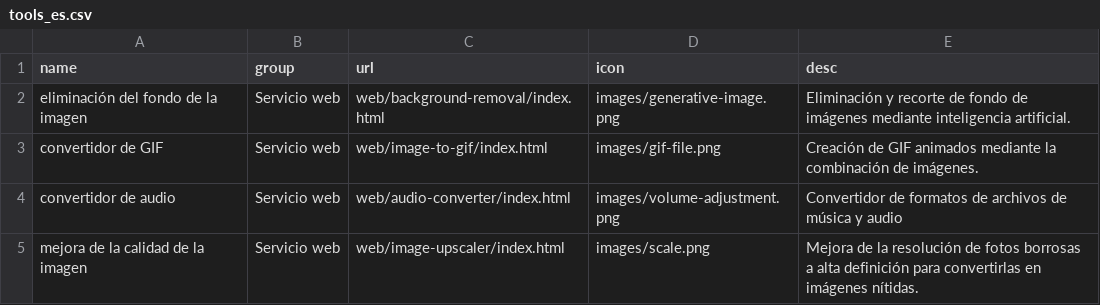
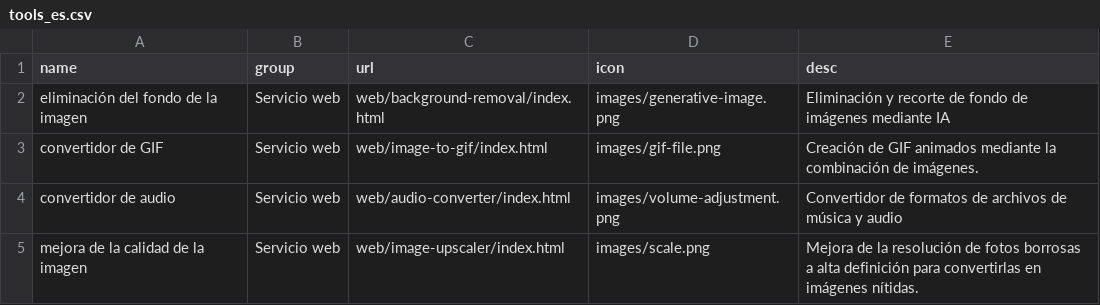
Before and after one commit to takionss/main, a CSV file: tools_es.csv, drawn as a sheet; only a part is shown.

```diff
--- a/tools_es.csv
+++ b/tools_es.csv
@@ -1,3 +1,3 @@
 name,group,url,icon,desc
-eliminación del fondo de la imagen,Servicio web,web/background-removal/index.html,images/generative-image.png,Eliminación y recorte de fondo de imágenes mediante inteligencia artificial.
+eliminación del fondo de la imagen,Servicio web,web/background-removal/index.html,images/generative-image.png,Eliminación y recorte de fondo de imágenes mediante IA
 convertidor de GIF,Servicio web,web/image-to-gif/index.html,images/gif-file.png,Creación de GIF animados mediante la combinación de imágenes.
```
Also changed, not shown: 2 other files.
